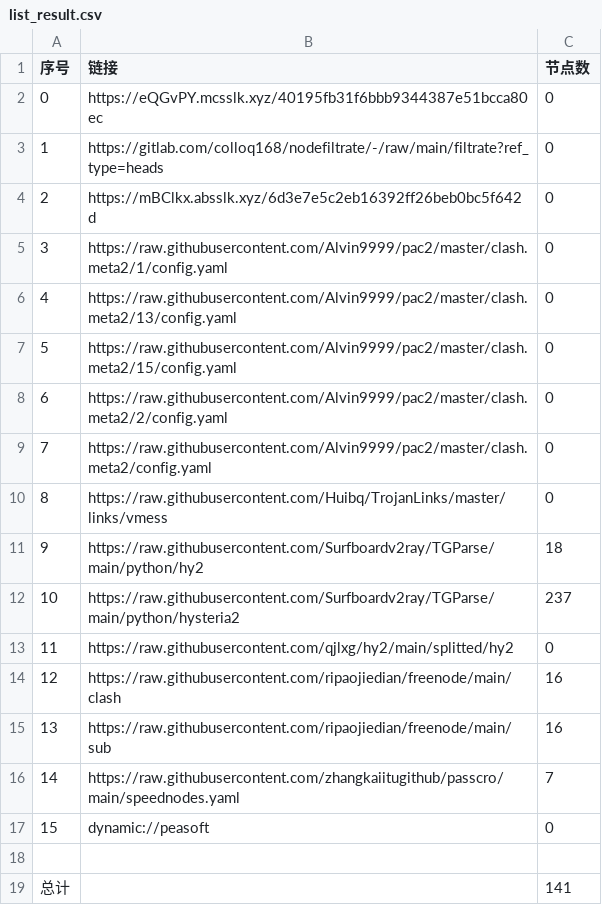
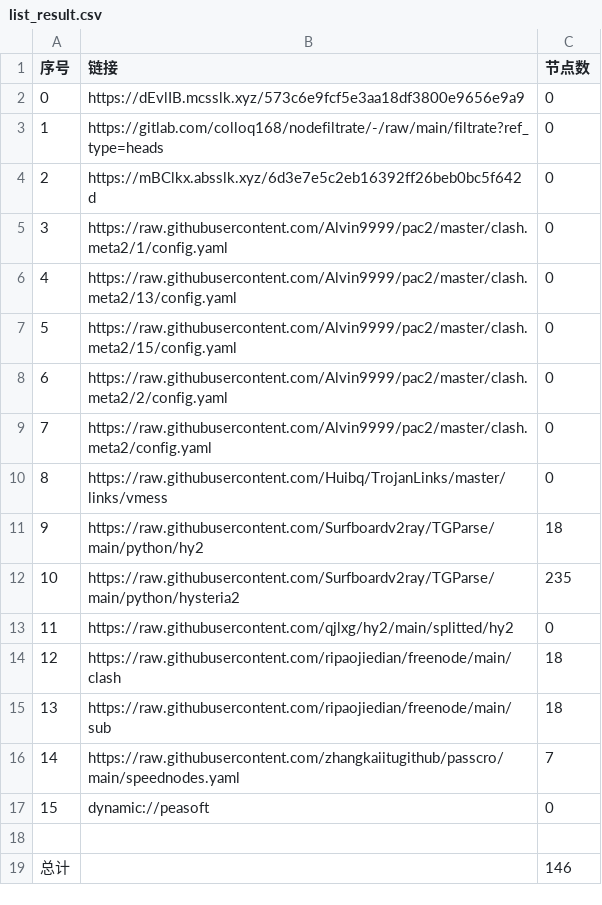
Before and after one commit to CJHCSM/AutoMergePublicNodes, a CSV file: list_result.csv, drawn as a sheet.

```diff
--- a/list_result.csv
+++ b/list_result.csv
@@ -1,3 +1,3 @@
 序号,链接,节点数
-0,https://eQGvPY.mcsslk.xyz/40195fb31f6bbb9344387e51bcca80ec,0
+0,https://dEvlIB.mcsslk.xyz/573c6e9fcf5e3aa18df3800e9656e9a9,0
 1,https://gitlab.com/colloq168/nodefiltrate/-/raw/main/filtrate?ref_type=heads,0
@@ -11,6 +11,6 @@
 9,https://raw.githubusercontent.com/Surfboardv2ray/TGParse/main/python/hy2,18
-10,https://raw.githubusercontent.com/Surfboardv2ray/TGParse/main/python/hysteria2,237
+10,https://raw.githubusercontent.com/Surfboardv2ray/TGParse/main/python/hysteria2,235
 11,https://raw.githubusercontent.com/qjlxg/hy2/main/splitted/hy2,0
-12,https://raw.githubusercontent.com/ripaojiedian/freenode/main/clash,16
-13,https://raw.githubusercontent.com/ripaojiedian/freenode/main/sub,16
+12,https://raw.githubusercontent.com/ripaojiedian/freenode/main/clash,18
+13,https://raw.githubusercontent.com/ripaojiedian/freenode/main/sub,18
 14,https://raw.githubusercontent.com/zhangkaiitugithub/passcro/main/speednodes.yaml,7
@@ -18,2 +18,2 @@
 
-总计,,141
+总计,,146
```
Also changed, not shown: 15 other files.
